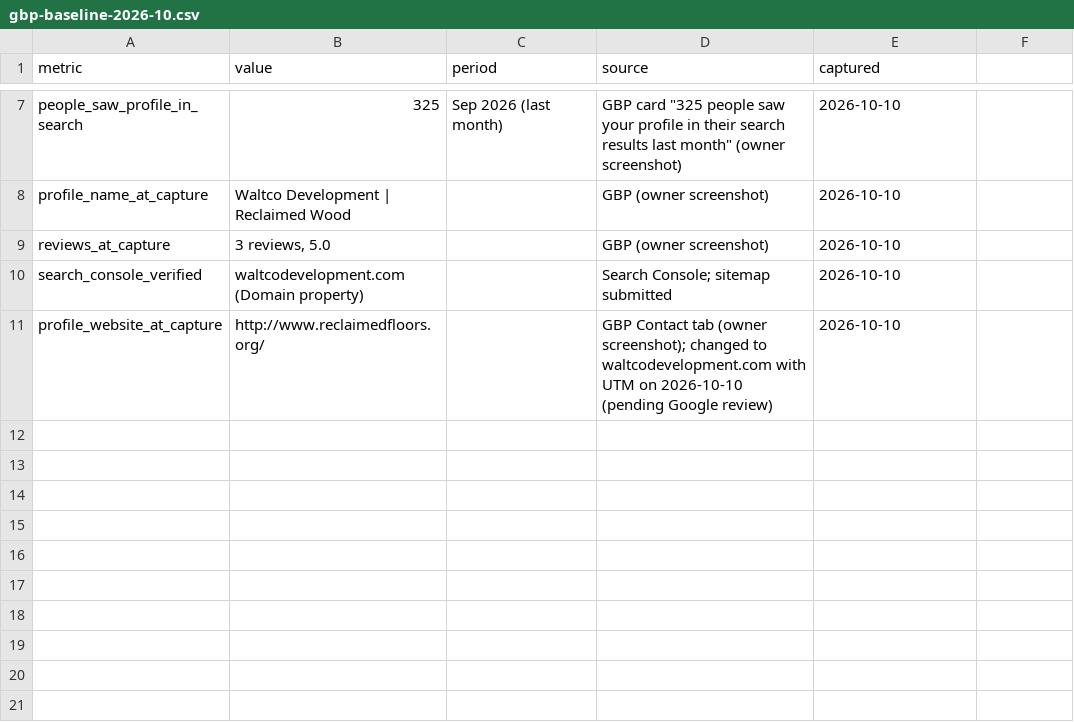
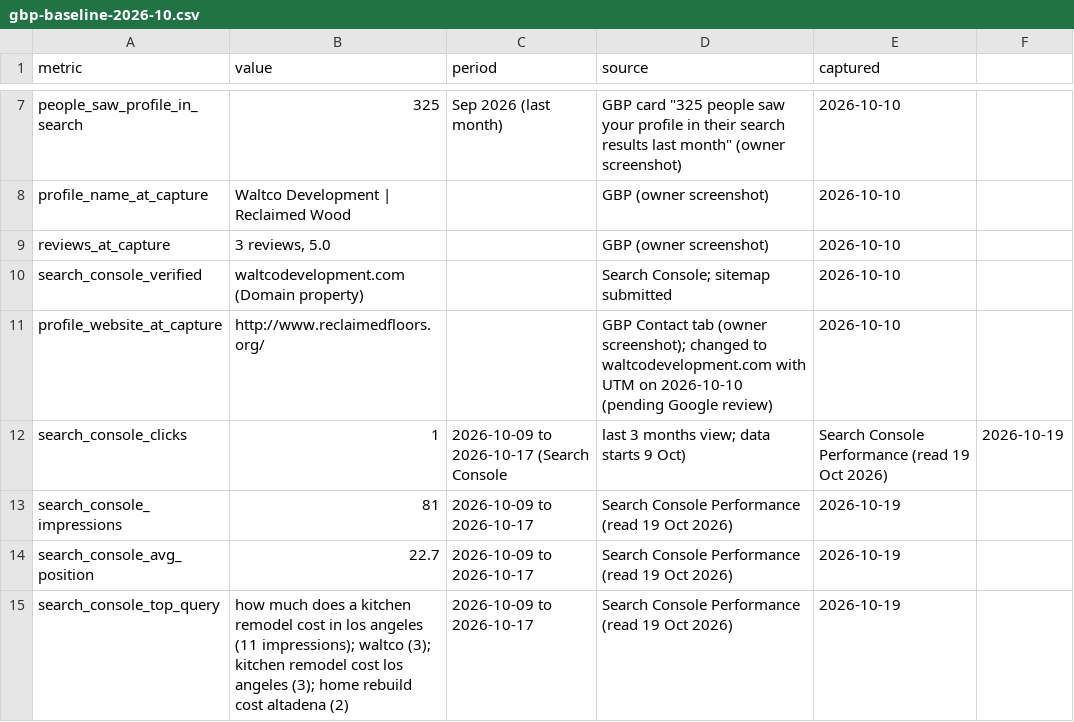
Before and after one commit to waltcodevelopment-dev/waltco-site, a CSV file: docs/gbp-baseline-2026-10.csv, drawn as a sheet; only a part is shown, gaps mark what is left out; the diff names each change by its address in the sheet, - before the commit and + after, or states it on an @@ line.

```diff
--- a/docs/gbp-baseline-2026-10.csv
+++ b/docs/gbp-baseline-2026-10.csv
+row 12: search_console_clicks | 1 | 2026-10-09 to 2026-10-17 (Search Console | last 3 months view; data starts 9 Oct) | Search Console Performance (read 19 Oct 2026) | 2026-10-19
+row 13: search_console_impressions | 81 | 2026-10-09 to 2026-10-17 | Search Console Performance (read 19 Oct 2026) | 2026-10-19
+row 14: search_console_avg_position | 22.7 | 2026-10-09 to 2026-10-17 | Search Console Performance (read 19 Oct 2026) | 2026-10-19
+row 15: search_console_top_query | how much does a kitchen remodel cost in los angeles (11 impressions); waltco (3); kitchen remodel cost los angeles (3); home rebuild cost altadena (2) | 2026-10-09 to 2026-10-17 | Search Console Performance (read 19 Oct 2026) | 2026-10-19
```
